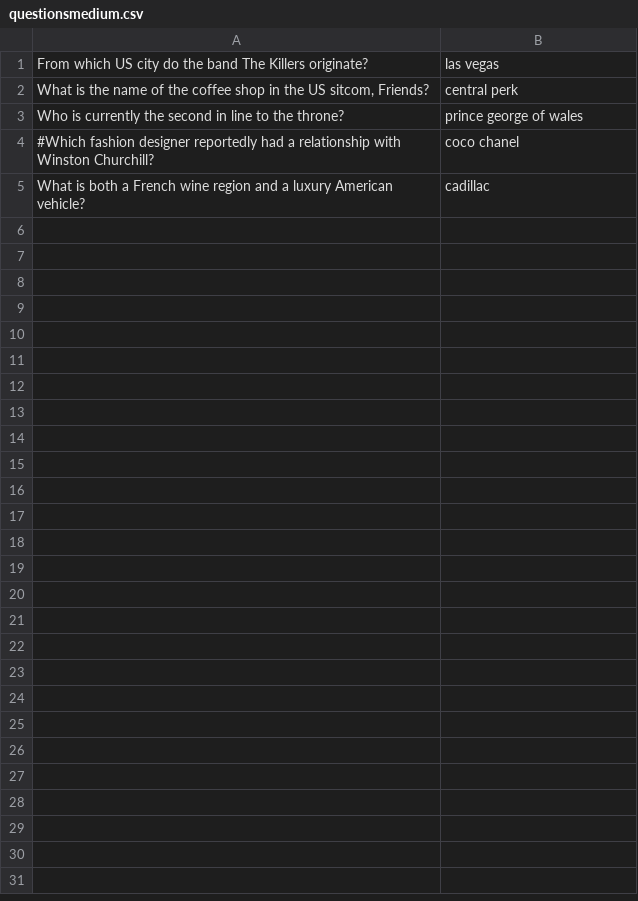
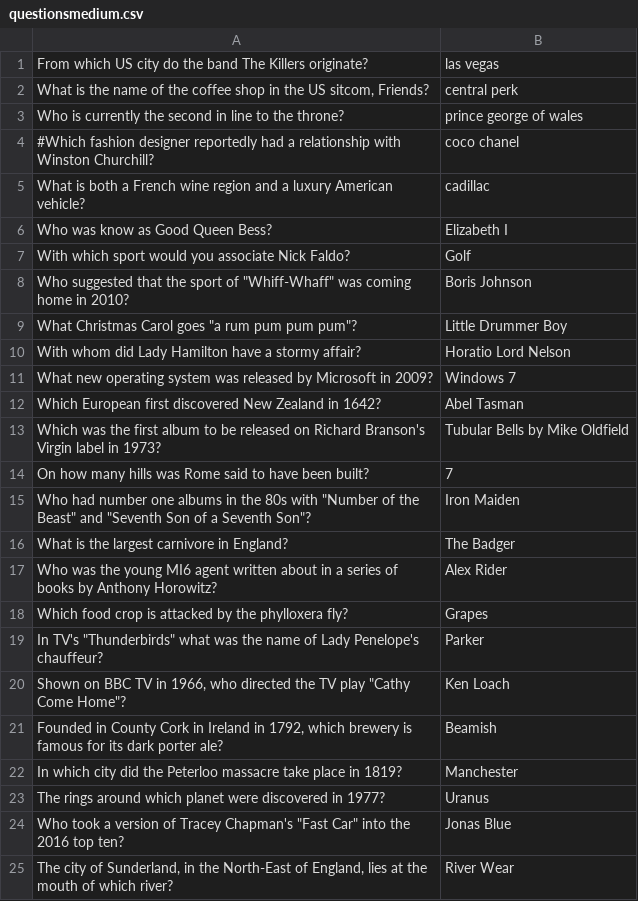
Before and after one commit to ChickenAndChipsBH/Backend, a CSV file: questionsmedium.csv, drawn as a sheet; only a part is shown; the diff covers the shown part only; the diff names each change by its address in the sheet, - before the commit and + after, or states it on an @@ line.

Commit message:
Update questionsmedium.csv

```diff
--- a/questionsmedium.csv
+++ b/questionsmedium.csv
+row 6: Who was know as Good Queen Bess? | Elizabeth I
+row 7: With which sport would you associate Nick Faldo? | Golf
+row 8: Who suggested that the sport of "Whiff-Whaff" was coming home in 2010? | Boris Johnson
+row 9: What Christmas Carol goes "a rum pum pum pum"? | Little Drummer Boy
+row 10: With whom did Lady Hamilton have a stormy affair? | Horatio Lord Nelson
+row 11: What new operating system was released by Microsoft in 2009? | Windows 7
+row 12: Which European first discovered New Zealand in 1642? | Abel Tasman
+row 13: Which was the first album to be released on Richard Branson's Virgin label in 1973? | Tubular Bells by Mike Oldfield
+row 14: On how many hills was Rome said to have been built? | 7
+row 15: Who had number one albums in the 80s with "Number of the Beast" and "Seventh Son of a Seventh Son"? | Iron Maiden
+row 16: What is the largest carnivore in England? | The Badger
+row 17: Who was the young MI6 agent written about in a series of books by Anthony Horowitz? | Alex Rider
+row 18: Which food crop is attacked by the phylloxera fly? | Grapes
+row 19: In TV's "Thunderbirds" what was the name of Lady Penelope's chauffeur? | Parker
+row 20: Shown on BBC TV in 1966, who directed the TV play "Cathy Come Home"? | Ken Loach
+row 21: Founded in County Cork in Ireland in 1792, which brewery is famous for its dark porter ale? | Beamish
+row 22: In which city did the Peterloo massacre take place in 1819? | Manchester
+row 23: The rings around which planet were discovered in 1977? | Uranus
+row 24: Who took a version of Tracey Chapman's "Fast Car" into the 2016 top ten? | Jonas Blue
+row 25: The city of Sunderland, in the North-East of England, lies at the mouth of which river? | River Wear
```
Also changed, not shown: 31 added rows elsewhere in this file.
